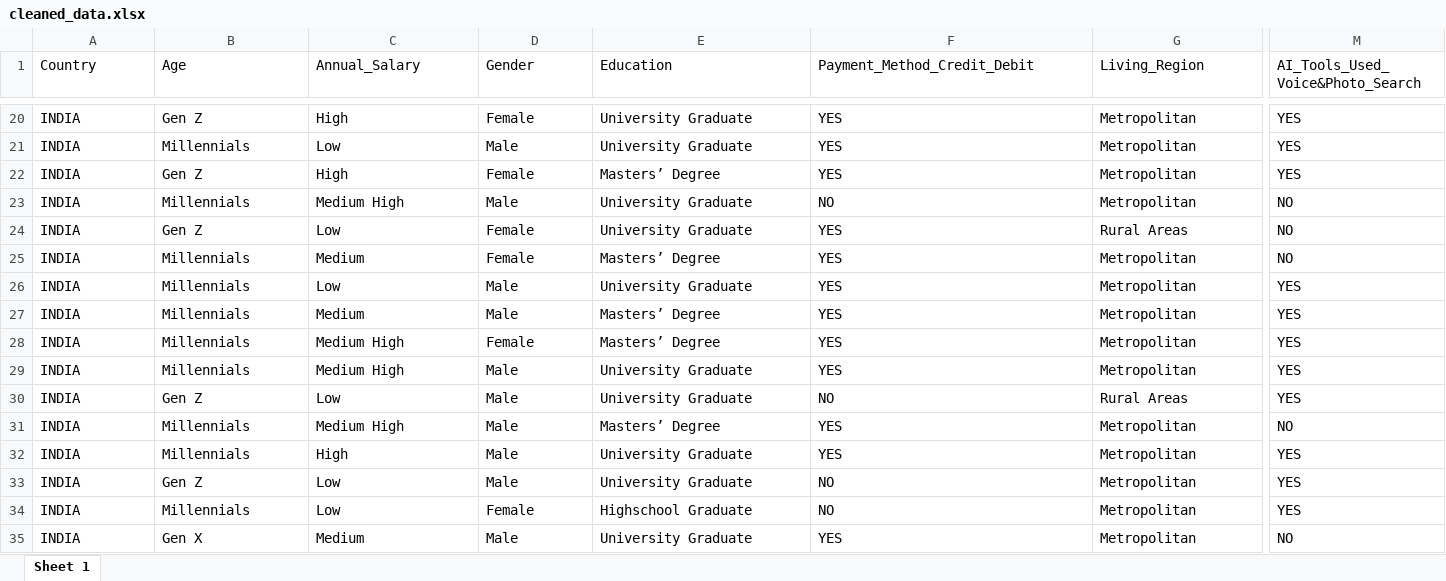
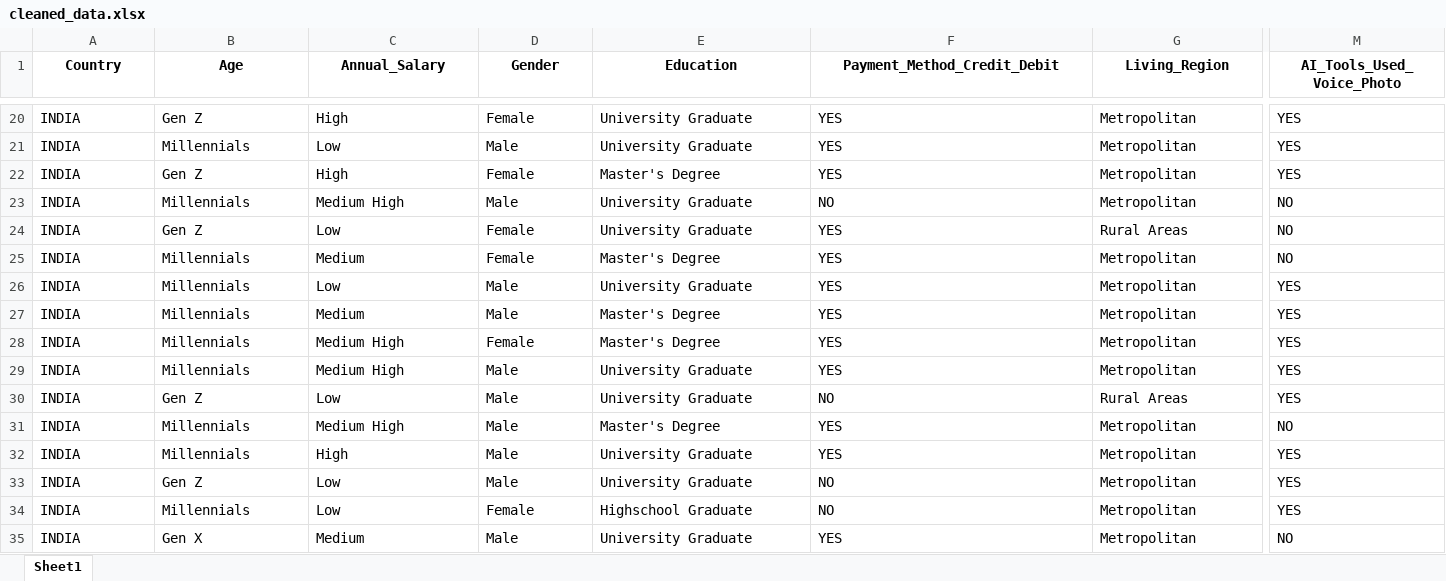
Before and after one commit to Canfieldr/DSE6311-Graduate-DS-Capstone, an Excel workbook: Code/cleaned_data.xlsx, sheet Sheet1, drawn as a sheet; only a part is shown, gaps mark what is left out; values as stored, in another font and other column widths than the file's, no borders; the diff covers the shown part only; the diff names each change by its address in the sheet, - before the commit and + after, or states it on an @@ line.

```diff
--- a/Code/cleaned_data.xlsx (sheet Sheet1)
+++ b/Code/cleaned_data.xlsx (sheet Sheet1)
-sheet tab: Sheet 1
+sheet tab: Sheet1
@@ A1:M1 bold: off → on, alignment: left → center @@
-M1: AI_Tools_Used_Voice&Photo_Search
+M1: AI_Tools_Used_Voice_Photo
-E22 (Education): Masters’ Degree
+E22 (Education): Master's Degree
-E25 (Education): Masters’ Degree
+E25 (Education): Master's Degree
-E27:E28 (Education): Masters’ Degree
+E27:E28 (Education): Master's Degree
-E31 (Education): Masters’ Degree
+E31 (Education): Master's Degree
```
Also changed, not shown: 131 edited cells and cell formats elsewhere in this sheet, 2 other files.
